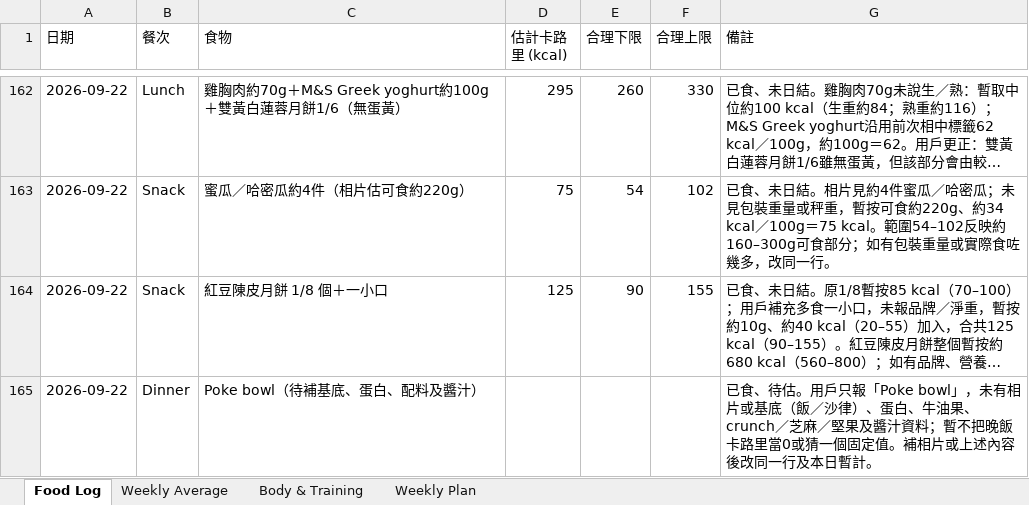
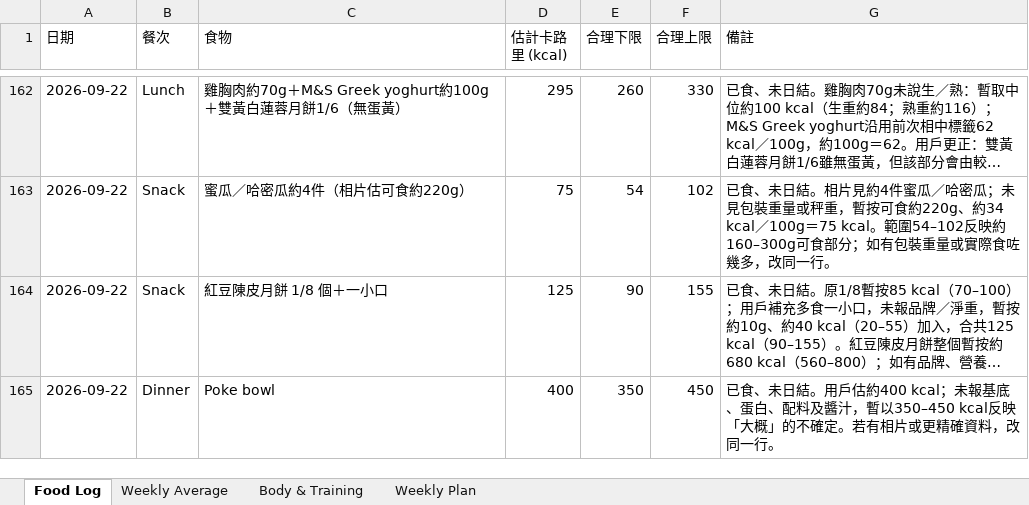
Before and after one commit to buzz-knittinpix/melodycheng622-cmyk.github.io, an Excel workbook: data/fitness_food_log.xlsx, sheet Food Log, drawn as a sheet; only a part is shown, gaps mark what is left out; long unchanged cells end in …; values as stored, in another font and other column widths than the file's, no borders; the diff names each change by its address in the sheet, - before the commit and + after, or states it on an @@ line.

Commit message:
Record poke bowl calorie estimate

```diff
--- a/data/fitness_food_log.xlsx (sheet Food Log)
+++ b/data/fitness_food_log.xlsx (sheet Food Log)
-C165 (食物): Poke bowl（待補基底、蛋白、配料及醬汁）
+C165 (食物): Poke bowl
-D165 (估計卡路里 (kcal)): (empty)
+D165 (估計卡路里 (kcal)): 400
-E165 (合理下限): (empty)
+E165 (合理下限): 350
-F165 (合理上限): (empty)
+F165 (合理上限): 450
-G165 (備註): 已食、待估。用戶只報「Poke bowl」，未有相片或基底（飯／沙律）、蛋白、牛油果、crunch／芝麻／堅果及醬汁資料；暫不把晚飯卡路里當0或猜一個固定值。補相片或上述內容後改同一行及本日暫計。
+G165 (備註): 已食、未日結。用戶估約400 kcal；未報基底、蛋白、配料及醬汁，暫以350–450 kcal反映「大概」的不確定。若有相片或更精確資料，改同一行。
```
Also changed, not shown: sheet Weekly Average, 1 other file.
